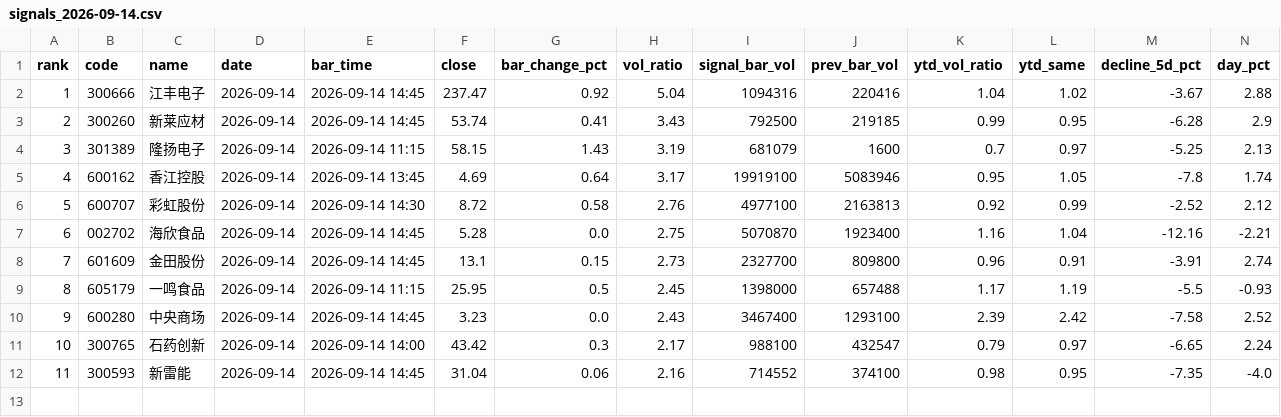
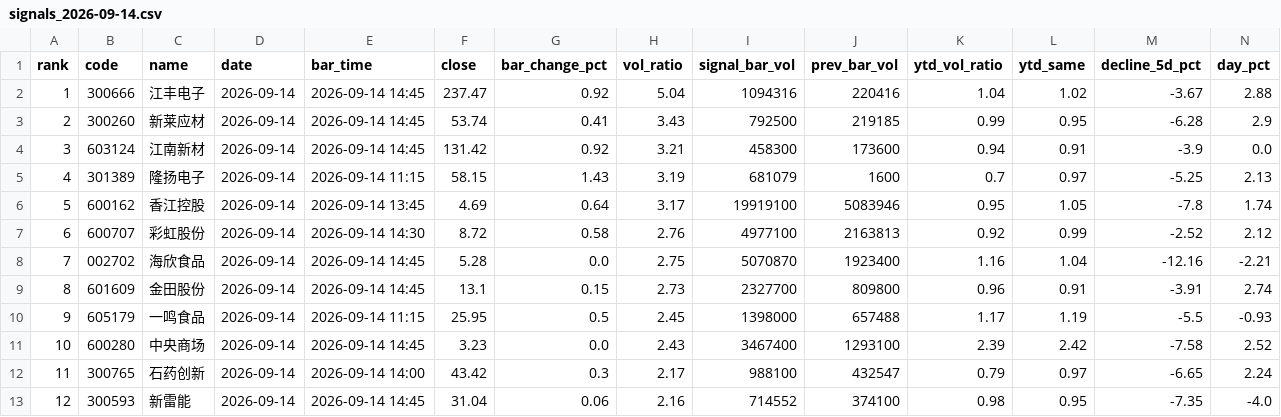
Before and after one commit to leonmai/pushme, a CSV file: results_live/signals_2026-09-14.csv, drawn as a sheet; only a part is shown; addresses are those after the commit; rows hold the shown columns only; the diff names each change by its address in the sheet, - before the commit and + after, or states it on an @@ line.

```diff
--- a/results_live/signals_2026-09-14.csv
+++ b/results_live/signals_2026-09-14.csv
+row 4: 3 | 603124 | 江南新材 | 2026-09-14 | 2026-09-14 14:45 | 131.42 | 0.92 | 3.21 | 458300 | 173600 | 0.94 | 0.91 | -3.9 | 0.0
@@ column A (rank) renumbered from row 5 down @@
```
Also changed, not shown: results_live/top5_2026-09-14.csv, 2 other files.
